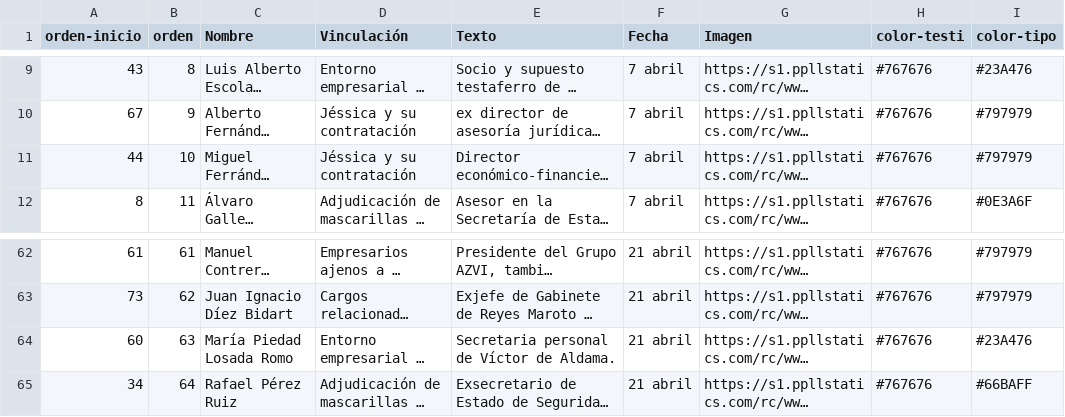
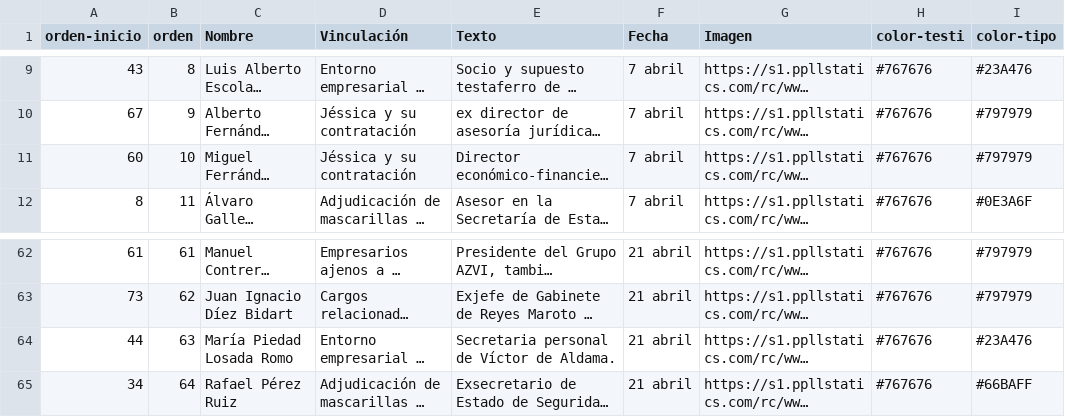
Before and after one commit to Saraibelled/mapas, a CSV file: mm-git.csv, drawn as a sheet; only a part is shown, gaps mark what is left out; long unchanged cells end in …; the diff names each change by its address in the sheet, - before the commit and + after, or states it on an @@ line.

Commit message:
Update mm-git.csv

```diff
--- a/mm-git.csv
+++ b/mm-git.csv
-A11 (orden-inicio): 44
+A11 (orden-inicio): 60
-A64 (orden-inicio): 60
+A64 (orden-inicio): 44
```
